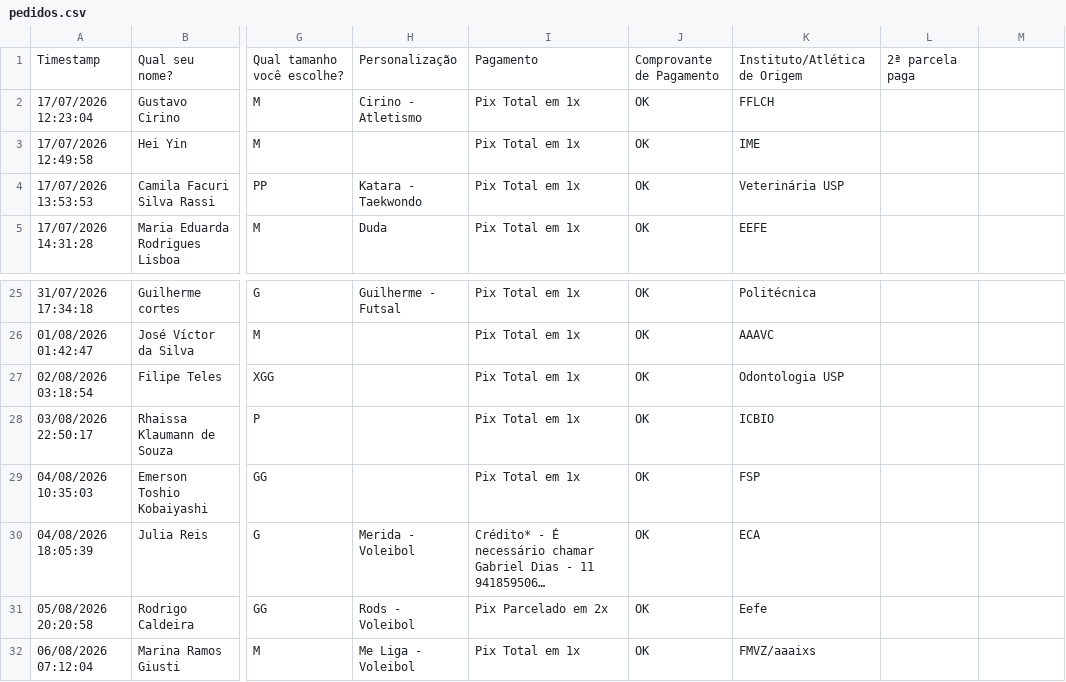
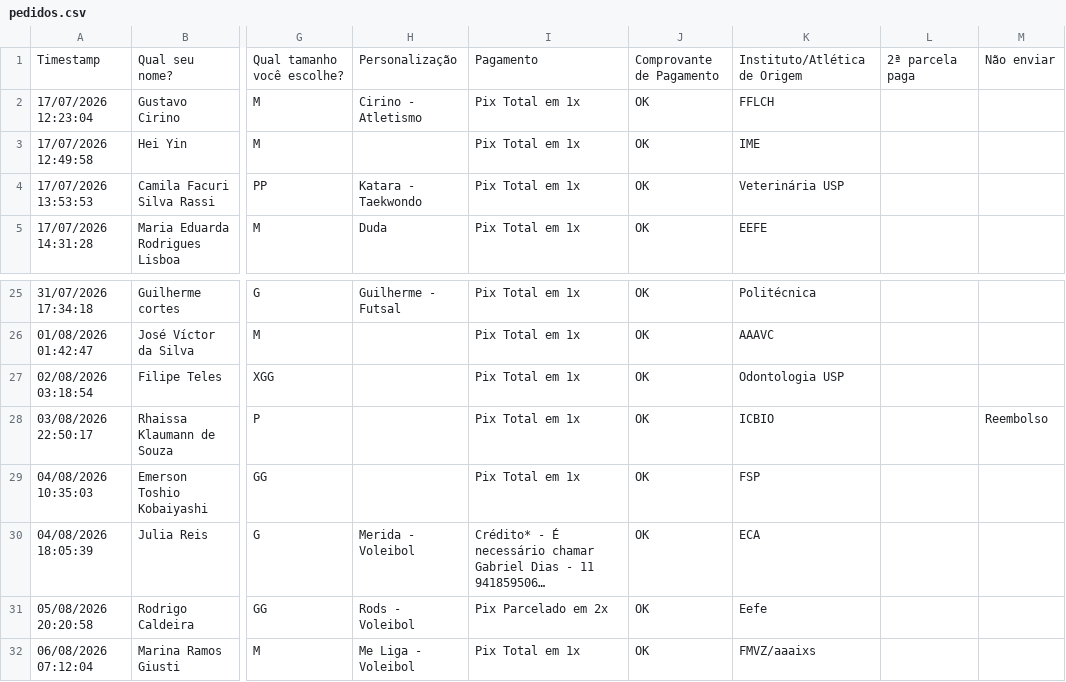
Before and after one commit to gabdias14/LAAUSP, a CSV file: dados/pedidos.csv, drawn as a sheet; only a part is shown, gaps mark what is left out; long unchanged cells end in …; the diff names each change by its address in the sheet, - before the commit and + after, or states it on an @@ line.

```diff
--- a/dados/pedidos.csv
+++ b/dados/pedidos.csv
-M1: (empty)
+M1: Não enviar
-M28: (empty)
+M28: Reembolso
```
Also changed, not shown: dados/status.csv, saida/controle_envio.csv, 7 other files.
